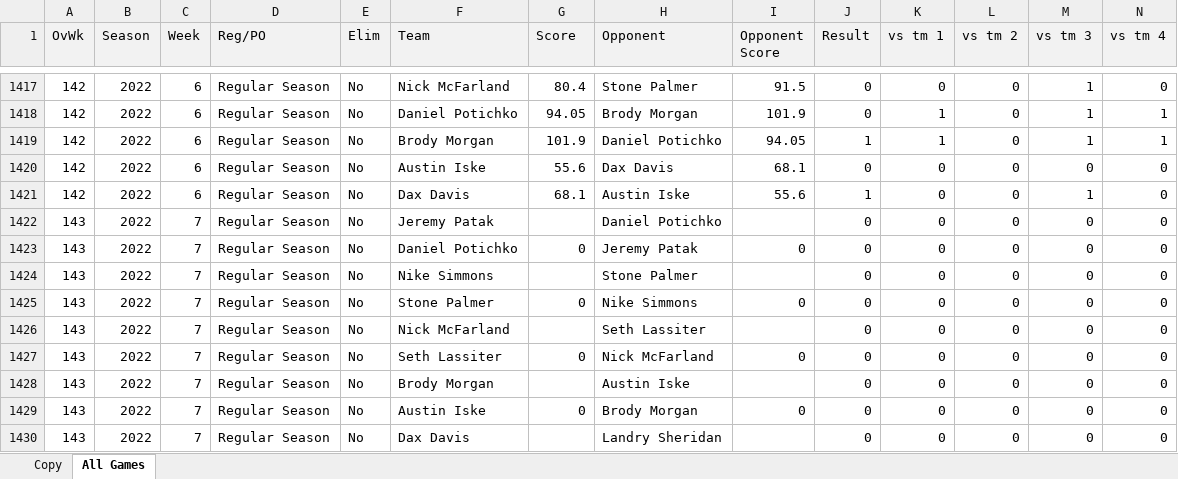
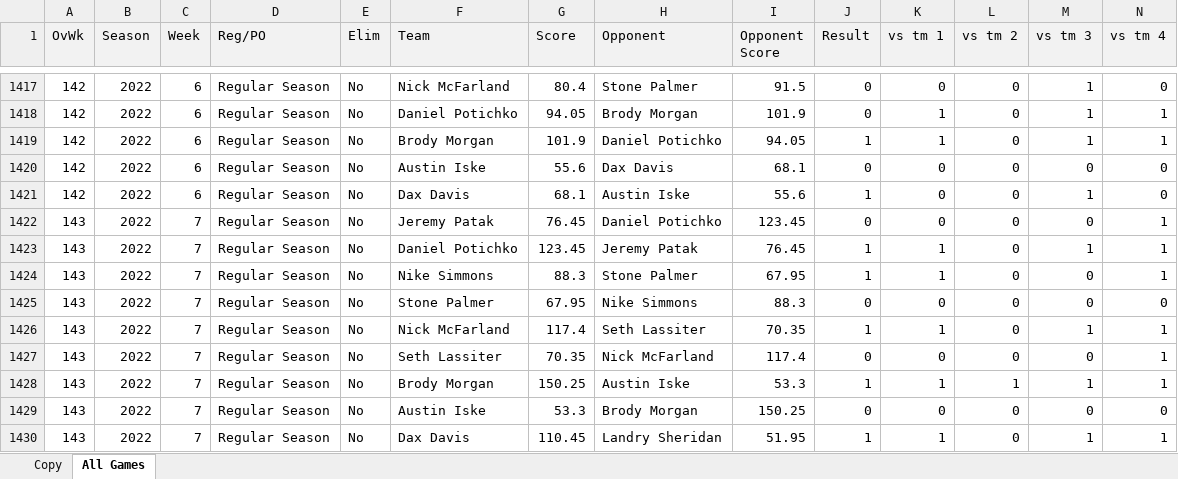
Before and after one commit to jpatak16/WOFFL, an Excel workbook: AllGames.xlsx, sheet All Games, drawn as a sheet; only a part is shown, gaps mark what is left out; values as stored, in another font and other column widths than the file's, no borders; removed rows and columns are numbered as before the commit, all else as after; rows hold the shown columns only; the diff covers the shown part only; the diff names each change by its address in the sheet, - before the commit and + after, or states it on an @@ line.

Commit message:
wk 7 updates

```diff
--- a/AllGames.xlsx (sheet All Games)
+++ b/AllGames.xlsx (sheet All Games)
-row 1422: 143 | 2022 | 7 | Regular Season | No | Jeremy Patak |  | Daniel Potichko |  | 0 | 0 | 0 | 0 | 0
-row 1423: 143 | 2022 | 7 | Regular Season | No | Daniel Potichko | 0 | Jeremy Patak | 0 | 0 | 0 | 0 | 0 | 0
-row 1424: 143 | 2022 | 7 | Regular Season | No | Nike Simmons |  | Stone Palmer |  | 0 | 0 | 0 | 0 | 0
-row 1425: 143 | 2022 | 7 | Regular Season | No | Stone Palmer | 0 | Nike Simmons | 0 | 0 | 0 | 0 | 0 | 0
-row 1426: 143 | 2022 | 7 | Regular Season | No | Nick McFarland |  | Seth Lassiter |  | 0 | 0 | 0 | 0 | 0
-row 1427: 143 | 2022 | 7 | Regular Season | No | Seth Lassiter | 0 | Nick McFarland | 0 | 0 | 0 | 0 | 0 | 0
-row 1428: 143 | 2022 | 7 | Regular Season | No | Brody Morgan |  | Austin Iske |  | 0 | 0 | 0 | 0 | 0
-row 1429: 143 | 2022 | 7 | Regular Season | No | Austin Iske | 0 | Brody Morgan | 0 | 0 | 0 | 0 | 0 | 0
-row 1430: 143 | 2022 | 7 | Regular Season | No | Dax Davis |  | Landry Sheridan |  | 0 | 0 | 0 | 0 | 0
+row 1422: 143 | 2022 | 7 | Regular Season | No | Jeremy Patak | 76.45 | Daniel Potichko | 123.45 | 0 | 0 | 0 | 0 | 1
+row 1423: 143 | 2022 | 7 | Regular Season | No | Daniel Potichko | 123.45 | Jeremy Patak | 76.45 | 1 | 1 | 0 | 1 | 1
+row 1424: 143 | 2022 | 7 | Regular Season | No | Nike Simmons | 88.3 | Stone Palmer | 67.95 | 1 | 1 | 0 | 0 | 1
+row 1425: 143 | 2022 | 7 | Regular Season | No | Stone Palmer | 67.95 | Nike Simmons | 88.3 | 0 | 0 | 0 | 0 | 0
+row 1426: 143 | 2022 | 7 | Regular Season | No | Nick McFarland | 117.4 | Seth Lassiter | 70.35 | 1 | 1 | 0 | 1 | 1
+row 1427: 143 | 2022 | 7 | Regular Season | No | Seth Lassiter | 70.35 | Nick McFarland | 117.4 | 0 | 0 | 0 | 0 | 1
+row 1428: 143 | 2022 | 7 | Regular Season | No | Brody Morgan | 150.25 | Austin Iske | 53.3 | 1 | 1 | 1 | 1 | 1
+row 1429: 143 | 2022 | 7 | Regular Season | No | Austin Iske | 53.3 | Brody Morgan | 150.25 | 0 | 0 | 0 | 0 | 0
+row 1430: 143 | 2022 | 7 | Regular Season | No | Dax Davis | 110.45 | Landry Sheridan | 51.95 | 1 | 1 | 0 | 1 | 1
```
Also changed, not shown: 43 edited cells elsewhere in this sheet.
